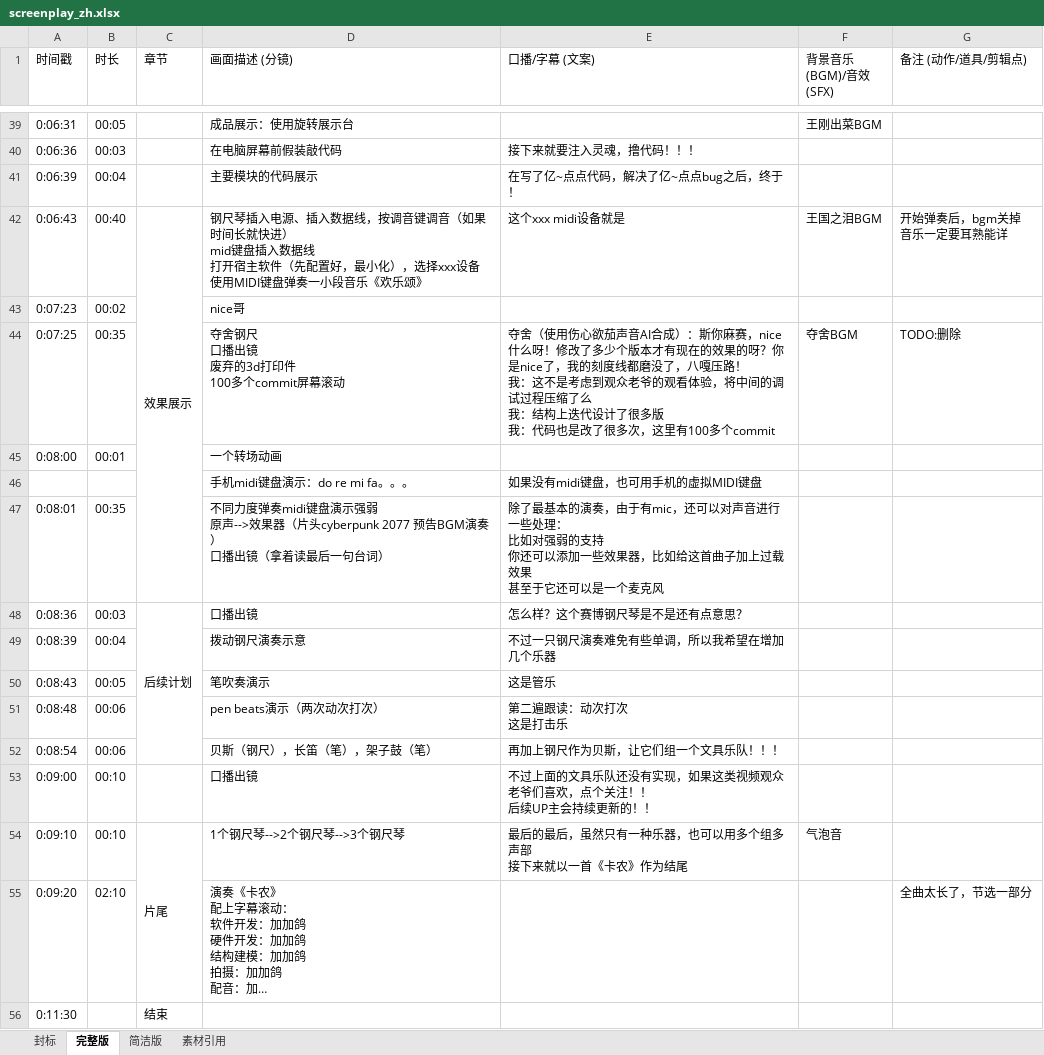
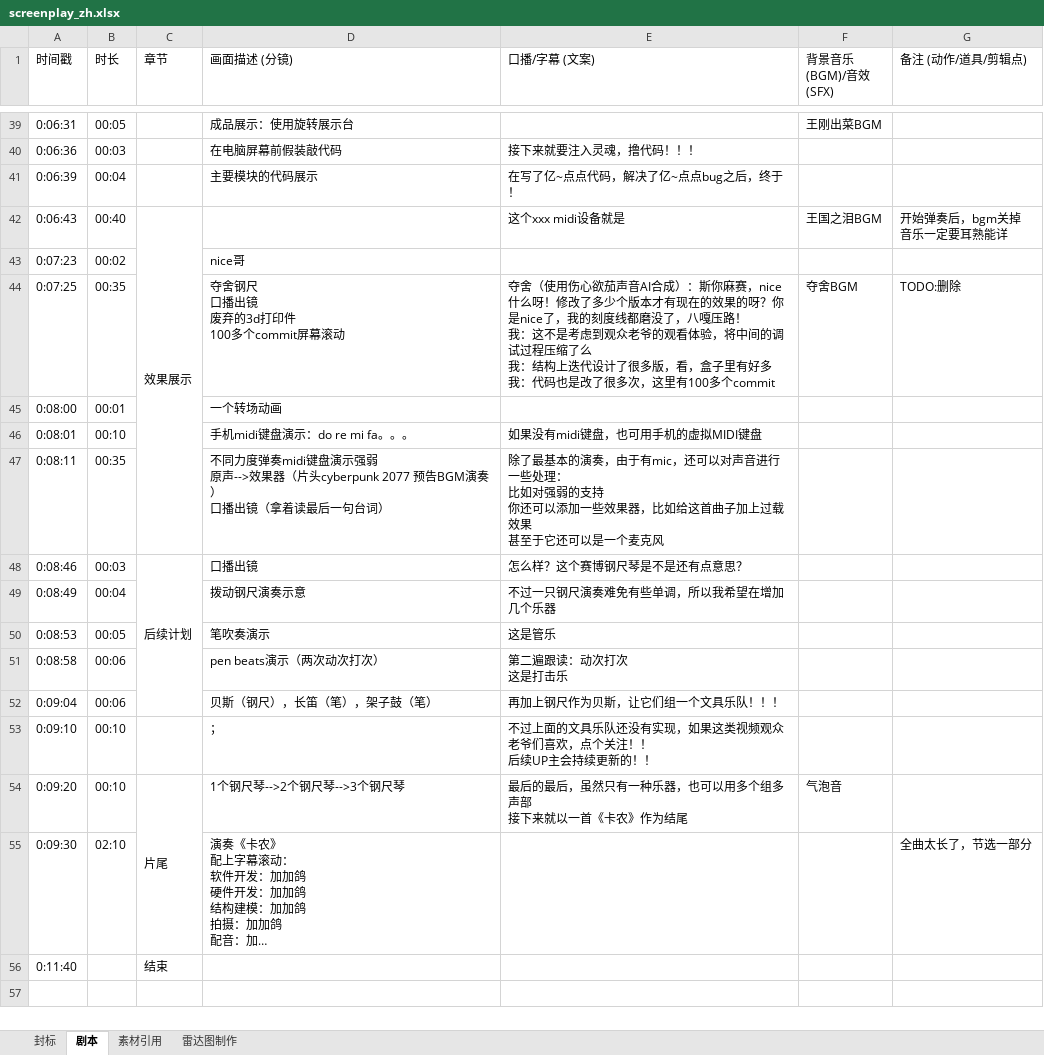
Before and after one commit to stccff/self_playing_ruler, an Excel workbook: v1/screenplay_zh.xlsx, sheet 剧本, drawn as a sheet; only a part is shown, gaps mark what is left out; long unchanged cells end in …; values as stored, in another font and other column widths than the file's, no cell formats; ↵ is a line break in a cell; the diff covers the shown part only; the diff names each change by its address in the sheet, - before the commit and + after, or states it on an @@ line.

Commit message:
prototype: Add sheet music for "Twinkle, Twinkle, Little Star" v1: 1. Add sheet music for "Twinkle, Twinkle, Little Star" 2. Update the screenplay

```diff
--- a/v1/screenplay_zh.xlsx (sheet 剧本)
+++ b/v1/screenplay_zh.xlsx (sheet 剧本)
-sheet tab: 完整版
+sheet tab: 剧本
-sheet tab: 简洁版
+sheet tab: 雷达图制作
-D42 (画面描述 (分镜)): 钢尺琴插入电源、插入数据线，按调音键调音（如果时间长就快进） ↵ mid键盘插入数据线 ↵ 打开宿主软件（先配置好，最小化），选择xxx设备 ↵ 使用MIDI键盘弹奏一小段音乐《欢乐颂》
+D42 (画面描述 (分镜)): (empty)
-E44 (口播/字幕 (文案)): …了很多版 ↵ 我：代…
+E44 (口播/字幕 (文案)): …了很多版，看，盒子里有好多 ↵ 我：代…
-A46 (时间戳): (empty)
+A46 (时间戳): 0:08:01
-B46 (时长): (empty)
+B46 (时长): 00:10
-A47 (时间戳): 0:08:01
+A47 (时间戳): 0:08:11
-A48 (时间戳): 0:08:36
+A48 (时间戳): 0:08:46
-A49 (时间戳): 0:08:39
+A49 (时间戳): 0:08:49
-A50 (时间戳): 0:08:43
+A50 (时间戳): 0:08:53
-A51 (时间戳): 0:08:48
+A51 (时间戳): 0:08:58
-A52 (时间戳): 0:08:54
+A52 (时间戳): 0:09:04
-A53 (时间戳): 0:09:00
+A53 (时间戳): 0:09:10
-D53 (画面描述 (分镜)): 口播出镜
+D53 (画面描述 (分镜)): ；
-A54 (时间戳): 0:09:10
+A54 (时间戳): 0:09:20
-A55 (时间戳): 0:09:20
+A55 (时间戳): 0:09:30
-A56 (时间戳): 0:11:30
+A56 (时间戳): 0:11:40
```
Also changed, not shown: 12 edited cells elsewhere in this sheet, cell formats, charts or pictures, 6 other files.
